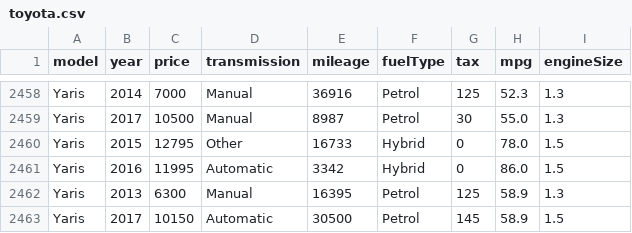
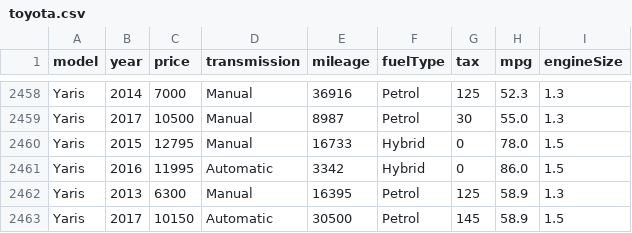
Before and after one commit to 20100215/Data_Express, a CSV file: toyota.csv, drawn as a sheet; only a part is shown, gaps mark what is left out.

```diff
--- a/toyota.csv
+++ b/toyota.csv
@@ -2459,3 +2459,3 @@ model,year,price,transmission,mileage,fuelType,tax,mpg,engineSize
  Yaris,2017,10500,Manual,8987,Petrol,30,55.0,1.3
- Yaris,2015,12795,Other,16733,Hybrid,0,78.0,1.5
+ Yaris,2015,12795,Manual,16733,Hybrid,0,78.0,1.5
  Yaris,2016,11995,Automatic,3342,Hybrid,0,86.0,1.5
```
Also changed, not shown: 1 other file.
